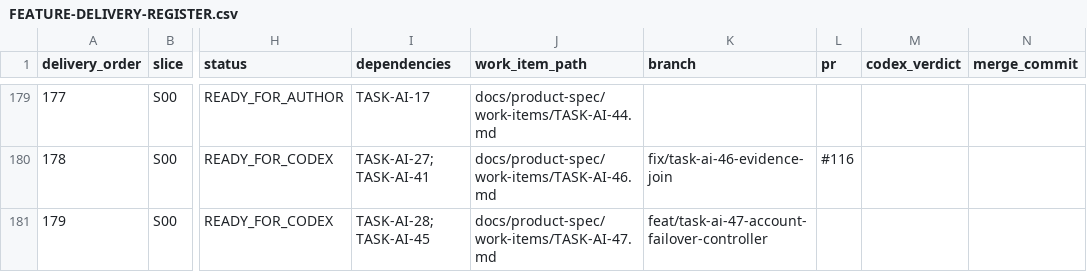
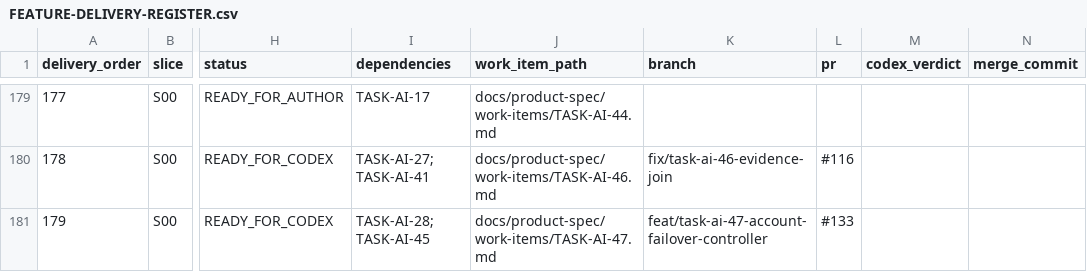
Before and after one commit to vinh05092001/shipde-platform, a CSV file: docs/product-spec/docs/10-ai-collaboration/FEATURE-DELIVERY-REGISTER.csv, drawn as a sheet; only a part is shown, gaps mark what is left out; the diff names each change by its address in the sheet, - before the commit and + after, or states it on an @@ line.

```diff
--- a/docs/product-spec/docs/10-ai-collaboration/FEATURE-DELIVERY-REGISTER.csv
+++ b/docs/product-spec/docs/10-ai-collaboration/FEATURE-DELIVERY-REGISTER.csv
-L181 (pr): (empty)
+L181 (pr): #133
```
Also changed, not shown: 1 other file.
